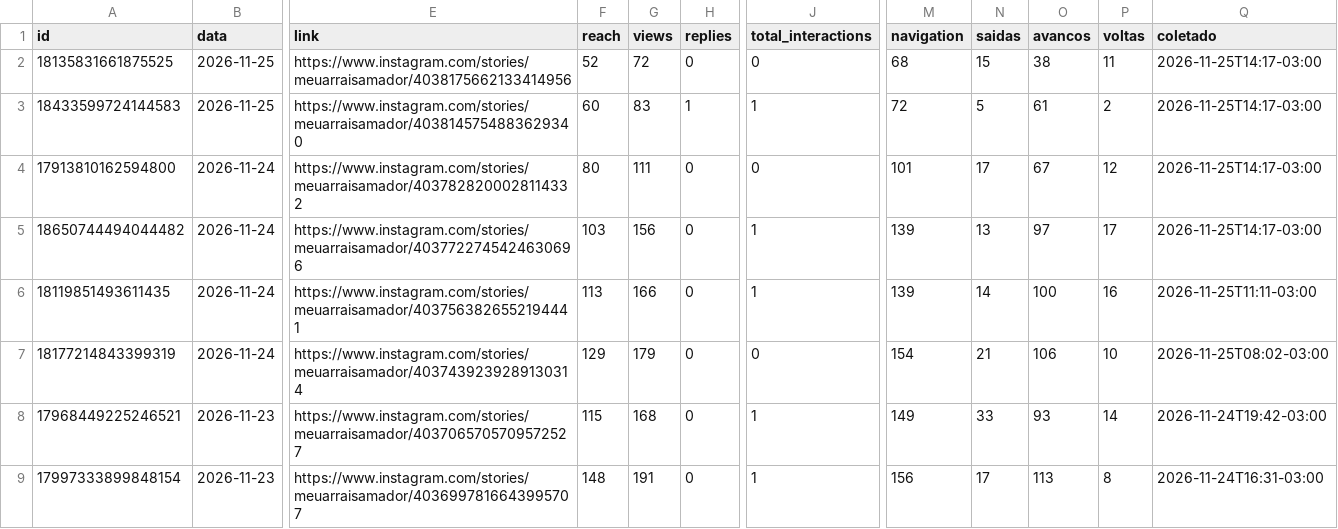
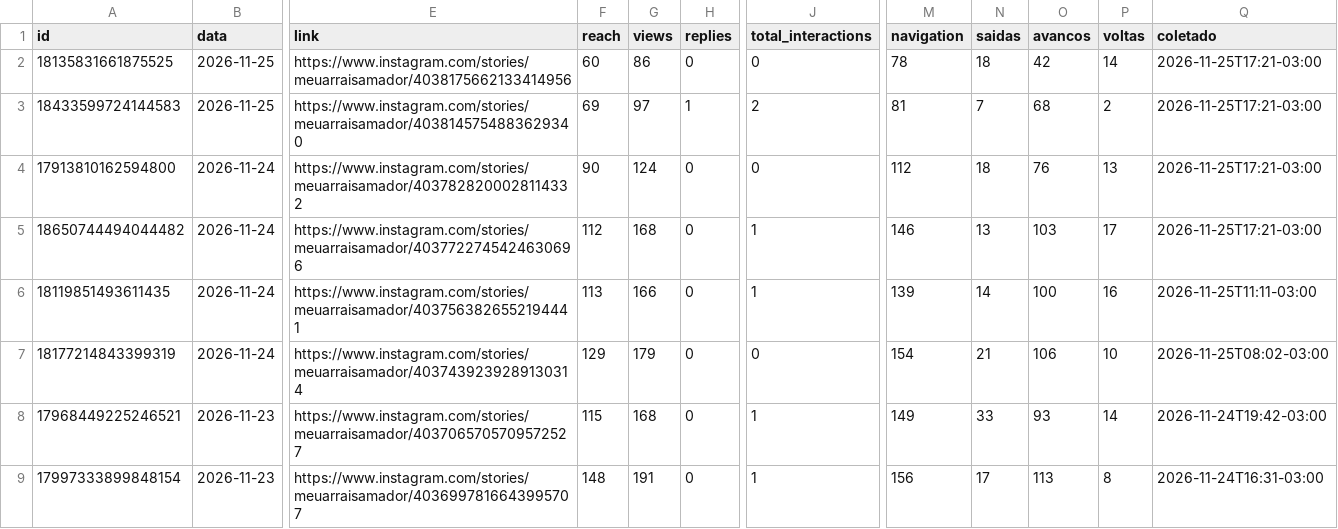
Before and after one commit to denysdmo/maa-publicador, a CSV file: metricas/stories.csv, drawn as a sheet; only a part is shown, gaps mark what is left out; the diff names each change by its address in the sheet, - before the commit and + after, or states it on an @@ line.

```diff
--- a/metricas/stories.csv
+++ b/metricas/stories.csv
-F2 (reach): 52
+F2 (reach): 60
-G2 (views): 72
+G2 (views): 86
-M2 (navigation): 68
+M2 (navigation): 78
-N2 (saidas): 15
+N2 (saidas): 18
-O2 (avancos): 38
+O2 (avancos): 42
-P2 (voltas): 11
+P2 (voltas): 14
-Q2:Q5 (coletado): 2026-11-25T14:17-03:00
+Q2:Q5 (coletado): 2026-11-25T17:21-03:00
-F3 (reach): 60
+F3 (reach): 69
-G3 (views): 83
+G3 (views): 97
-J3 (total_interactions): 1
+J3 (total_interactions): 2
-M3 (navigation): 72
+M3 (navigation): 81
-N3 (saidas): 5
+N3 (saidas): 7
-O3 (avancos): 61
+O3 (avancos): 68
-F4 (reach): 80
+F4 (reach): 90
-G4 (views): 111
+G4 (views): 124
-M4 (navigation): 101
+M4 (navigation): 112
-N4 (saidas): 17
+N4 (saidas): 18
-O4 (avancos): 67
+O4 (avancos): 76
-P4 (voltas): 12
+P4 (voltas): 13
-F5 (reach): 103
+F5 (reach): 112
-G5 (views): 156
+G5 (views): 168
-M5 (navigation): 139
+M5 (navigation): 146
-O5 (avancos): 97
+O5 (avancos): 103
```
Also changed, not shown: metricas/conta.csv, metricas/midias.csv, 2 other files.
